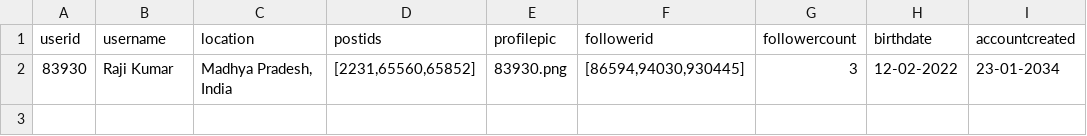
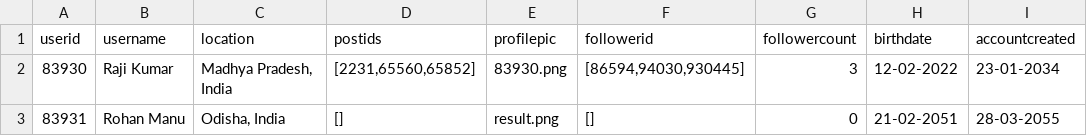
Before and after one commit to chcheetah/Rapidfigure, a CSV file: Data/User.csv, drawn as a sheet.

```diff
--- a/Data/User.csv
+++ b/Data/User.csv
@@ -2 +2,2 @@
 83930,Raji Kumar,"Madhya Pradesh, India","[2231,65560,65852]",83930.png,"[86594,94030,930445]",3,12-02-2022,23-01-2034
+83931,Rohan Manu,"Odisha, India",[],result.png,[],0,21-02-2051,28-03-2055
```
Also changed, not shown: 40 other files.
